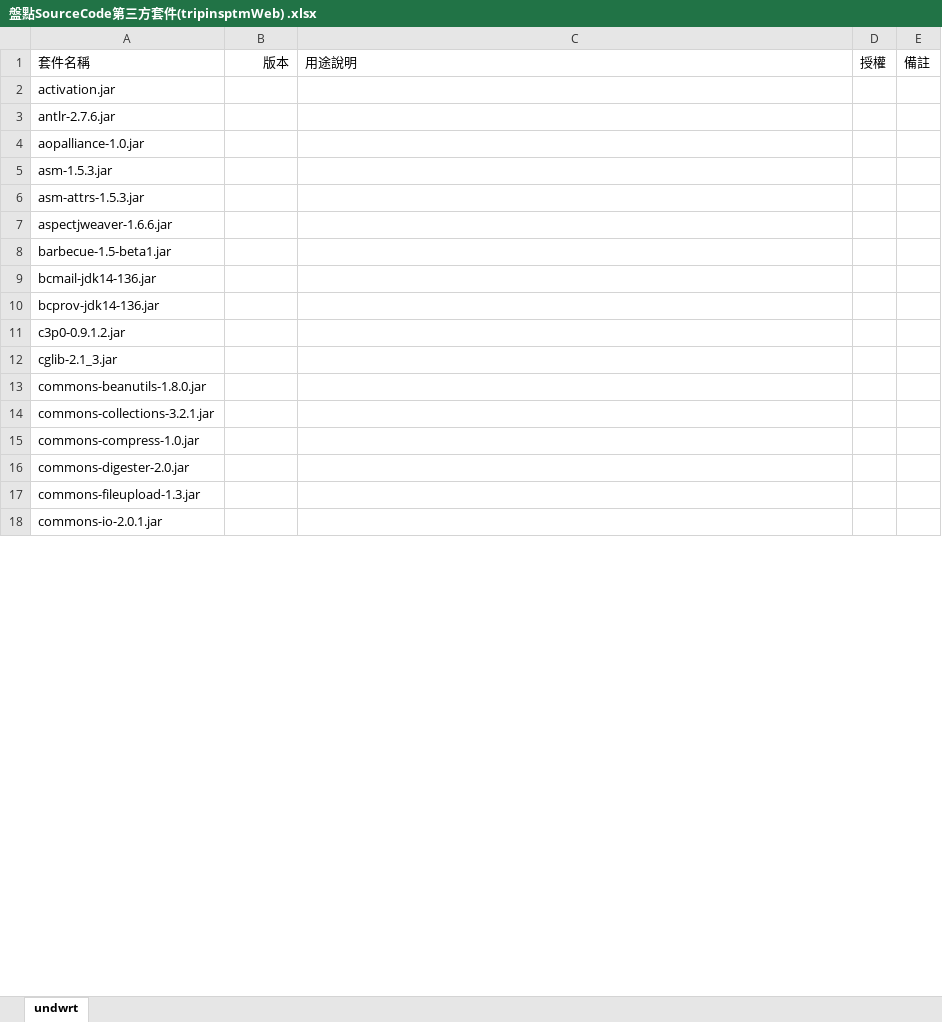
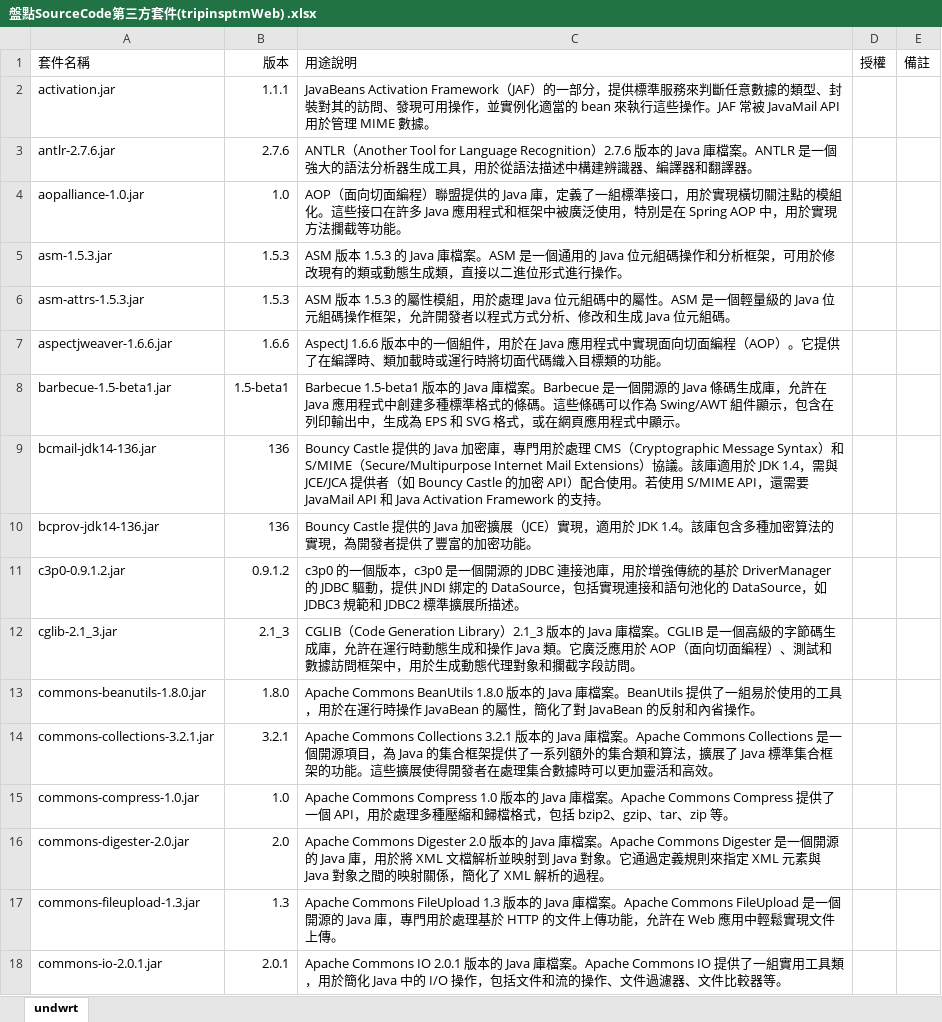
Before and after one commit to pohua920/easyTest, an Excel workbook: doc/盤點SourceCode第三方套件(tripinsptmWeb) .xlsx, sheet undwrt, drawn as a sheet; only a part is shown; values as stored, in another font and other column widths than the file's, no borders; the diff covers the shown part only; the diff names each change by its address in the sheet, - before the commit and + after, or states it on an @@ line.

```diff
--- a/doc/盤點SourceCode第三方套件(tripinsptmWeb) .xlsx (sheet undwrt)
+++ b/doc/盤點SourceCode第三方套件(tripinsptmWeb) .xlsx (sheet undwrt)
-B2: (empty)
+B2: 1.1.1
-C2: (empty)
+C2: JavaBeans Activation Framework（JAF）的一部分，提供標準服務來判斷任意數據的類型、封裝對其的訪問、發現可用操作，並實例化適當的 bean 來執行這些操作。JAF 常被 JavaMail API 用於管理 MIME 數據。
-B3: (empty)
+B3: 2.7.6
-C3: (empty)
+C3: ANTLR（Another Tool for Language Recognition）2.7.6 版本的 Java 庫檔案。ANTLR 是一個強大的語法分析器生成工具，用於從語法描述中構建辨識器、編譯器和翻譯器。
-B4: (empty)
+B4: 1.0
-C4: (empty)
+C4: AOP（面向切面編程）聯盟提供的 Java 庫，定義了一組標準接口，用於實現橫切關注點的模組化。這些接口在許多 Java 應用程式和框架中被廣泛使用，特別是在 Spring AOP 中，用於實現方法攔截等功能。
-B5:B6: (empty)
+B5:B6: 1.5.3
-C5: (empty)
+C5: ASM 版本 1.5.3 的 Java 庫檔案。ASM 是一個通用的 Java 位元組碼操作和分析框架，可用於修改現有的類或動態生成類，直接以二進位形式進行操作。
-C6: (empty)
+C6: ASM 版本 1.5.3 的屬性模組，用於處理 Java 位元組碼中的屬性。ASM 是一個輕量級的 Java 位元組碼操作框架，允許開發者以程式方式分析、修改和生成 Java 位元組碼。
-B7: (empty)
+B7: 1.6.6
-C7: (empty)
+C7: AspectJ 1.6.6 版本中的一個組件，用於在 Java 應用程式中實現面向切面編程（AOP）。它提供了在編譯時、類加載時或運行時將切面代碼織入目標類的功能。
-B8: (empty)
+B8: 1.5-beta1
-C8: (empty)
+C8: Barbecue 1.5-beta1 版本的 Java 庫檔案。Barbecue 是一個開源的 Java 條碼生成庫，允許在 Java 應用程式中創建多種標準格式的條碼。這些條碼可以作為 Swing/AWT 組件顯示，包含在列印輸出中，生成為 EPS 和 SVG 格式，或在網頁應用程式中顯示。
-B9:B10: (empty)
+B9:B10: 136
-C9: (empty)
+C9: Bouncy Castle 提供的 Java 加密庫，專門用於處理 CMS（Cryptographic Message Syntax）和 S/MIME（Secure/Multipurpose Internet Mail Extensions）協議。該庫適用於 JDK 1.4，需與 JCE/JCA 提供者（如 Bouncy Castle 的加密 API）配合使用。若使用 S/MIME API，還需要 JavaMail API 和 Java Activation Framework 的支持。
-C10: (empty)
+C10: Bouncy Castle 提供的 Java 加密擴展（JCE）實現，適用於 JDK 1.4。該庫包含多種加密算法的實現，為開發者提供了豐富的加密功能。
-B11: (empty)
+B11: 0.9.1.2
-C11: (empty)
+C11: c3p0 的一個版本，c3p0 是一個開源的 JDBC 連接池庫，用於增強傳統的基於 DriverManager 的 JDBC 驅動，提供 JNDI 綁定的 DataSource，包括實現連接和語句池化的 DataSource，如 JDBC3 規範和 JDBC2 標準擴展所描述。
-B12: (empty)
+B12: 2.1_3
-C12: (empty)
+C12: CGLIB（Code Generation Library）2.1_3 版本的 Java 庫檔案。CGLIB 是一個高級的字節碼生成庫，允許在運行時動態生成和操作 Java 類。它廣泛應用於 AOP（面向切面編程）、測試和數據訪問框架中，用於生成動態代理對象和攔截字段訪問。
-B13: (empty)
+B13: 1.8.0
-C13: (empty)
+C13: Apache Commons BeanUtils 1.8.0 版本的 Java 庫檔案。BeanUtils 提供了一組易於使用的工具，用於在運行時操作 JavaBean 的屬性，簡化了對 JavaBean 的反射和內省操作。
-B14: (empty)
+B14: 3.2.1
-C14: (empty)
+C14: Apache Commons Collections 3.2.1 版本的 Java 庫檔案。Apache Commons Collections 是一個開源項目，為 Java 的集合框架提供了一系列額外的集合類和算法，擴展了 Java 標準集合框架的功能。這些擴展使得開發者在處理集合數據時可以更加靈活和高效。
-B15: (empty)
+B15: 1.0
-C15: (empty)
+C15: Apache Commons Compress 1.0 版本的 Java 庫檔案。Apache Commons Compress 提供了一個 API，用於處理多種壓縮和歸檔格式，包括 bzip2、gzip、tar、zip 等。
-B16: (empty)
+B16: 2.0
-C16: (empty)
+C16: Apache Commons Digester 2.0 版本的 Java 庫檔案。Apache Commons Digester 是一個開源的 Java 庫，用於將 XML 文檔解析並映射到 Java 對象。它通過定義規則來指定 XML 元素與 Java 對象之間的映射關係，簡化了 XML 解析的過程。
-B17: (empty)
+B17: 1.3
-C17: (empty)
+C17: Apache Commons FileUpload 1.3 版本的 Java 庫檔案。Apache Commons FileUpload 是一個開源的 Java 庫，專門用於處理基於 HTTP 的文件上傳功能，允許在 Web 應用中輕鬆實現文件上傳。
-B18: (empty)
+B18: 2.0.1
-C18: (empty)
+C18: Apache Commons IO 2.0.1 版本的 Java 庫檔案。Apache Commons IO 提供了一組實用工具類，用於簡化 Java 中的 I/O 操作，包括文件和流的操作、文件過濾器、文件比較器等。
```
Also changed, not shown: 157 edited cells elsewhere in this sheet.
